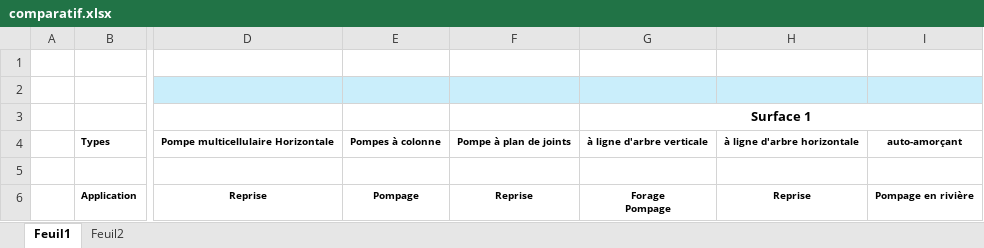
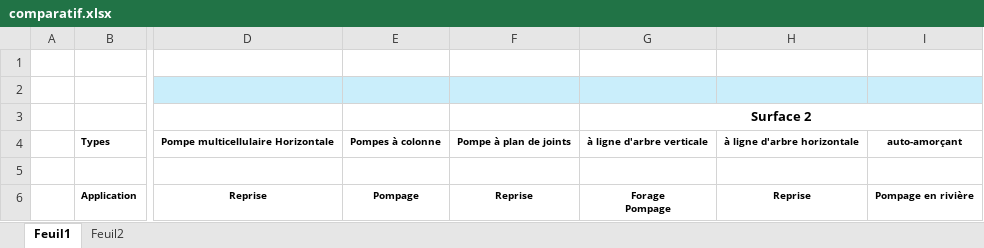
Before and after one commit to bttinaa/App-Pompes, an Excel workbook: comparatif.xlsx, sheet Feuil1, drawn as a sheet; only a part is shown, gaps mark what is left out; values as stored, in another font and other column widths than the file's, no borders; the diff names each change by its address in the sheet, - before the commit and + after, or states it on an @@ line.

Commit message:
Mise à jour depuis Excel — 2026-09-21T12:09:33.404Z

```diff
--- a/comparatif.xlsx (sheet Feuil1)
+++ b/comparatif.xlsx (sheet Feuil1)
-G3: Surface 1
+G3: Surface 2
```
